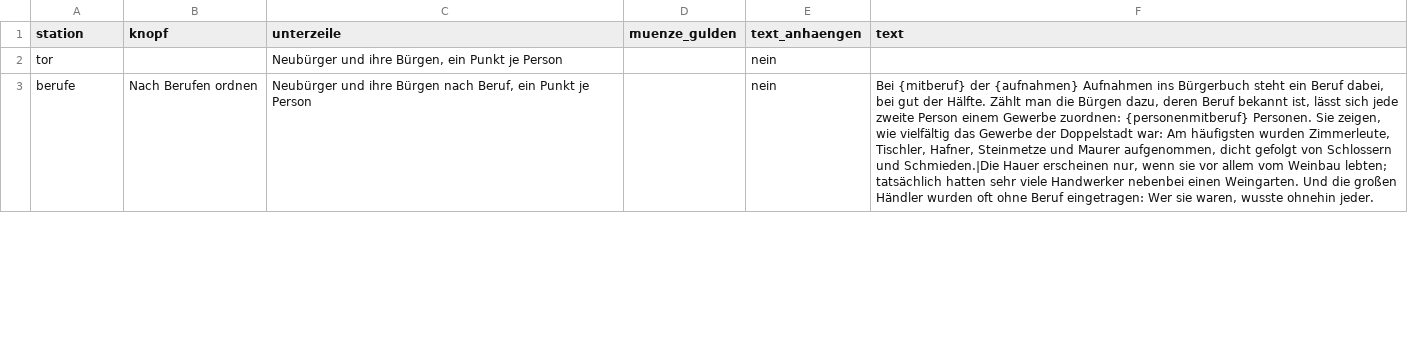
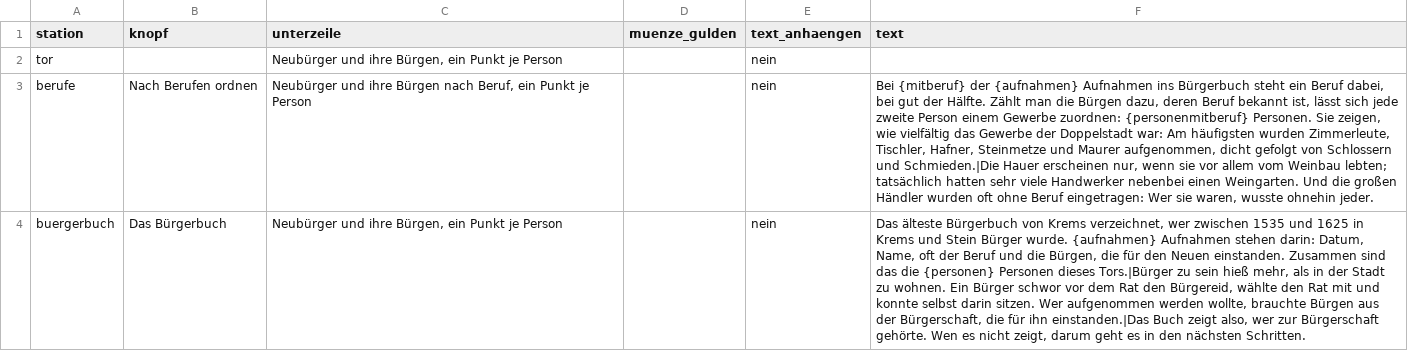
Before and after one commit to alexcapellmann-alt/Interface-Krems, a CSV file: data/buergerinnen_stationen.csv, drawn as a sheet; only a part is shown; the diff covers the shown part only; the diff names each change by its address in the sheet, - before the commit and + after, or states it on an @@ line.

```diff
--- a/data/buergerinnen_stationen.csv
+++ b/data/buergerinnen_stationen.csv
+row 4: buergerbuch | Das Bürgerbuch | Neubürger und ihre Bürgen, ein Punkt je Person |  | nein | Das älteste Bürgerbuch von Krems verzeichnet, wer zwischen 1535 und 1625 in Krems und Stein Bürger wurde. {aufnahmen} Aufnahmen stehen darin: Datum, Name, oft der Beruf und die Bürgen, die für den Neuen einstanden. Zusammen sind das die {personen} Personen dieses Tors.|Bürger zu sein hieß mehr, als in der Stadt zu wohnen. Ein Bürger schwor vor dem Rat den Bürgereid, wählte den Rat mit und konnte selbst darin sitzen. Wer aufgenommen werden wollte, brauchte Bürgen aus der Bürgerschaft, die für ihn einstanden.|Das Buch zeigt also, wer zur Bürgerschaft gehörte. Wen es nicht zeigt, darum geht es in den nächsten Schritten.
```
Also changed, not shown: 2 edited cells elsewhere in this file, data/infotexte.csv, 3 other files.
